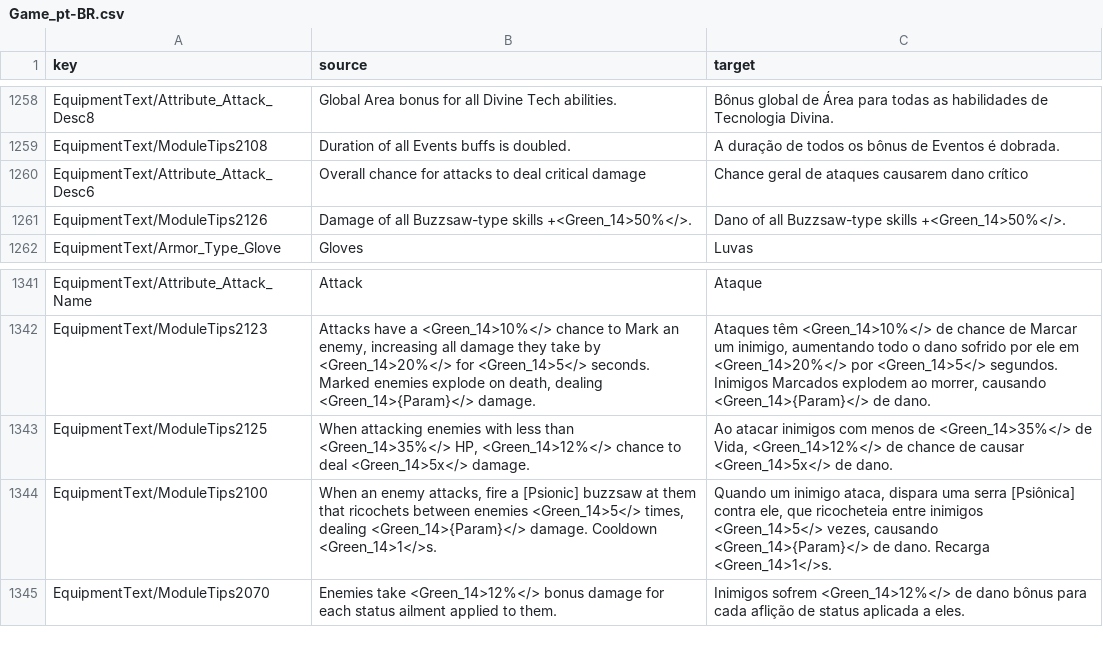
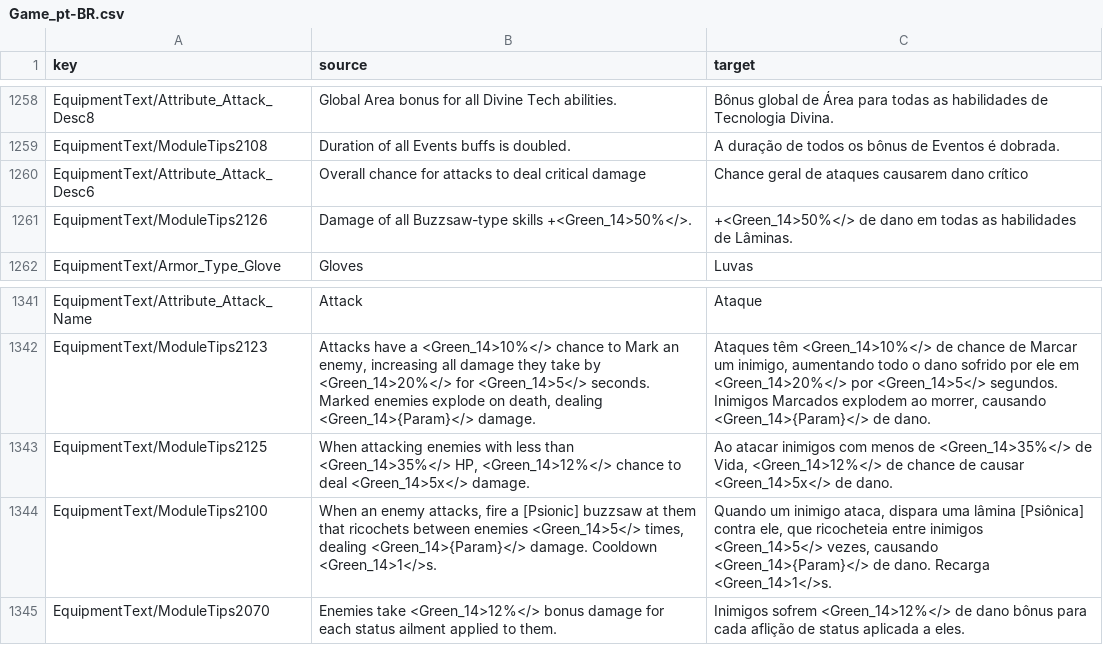
Before and after one commit to vigarizta/Reincarnation-Insurance-Program-PTBR, a CSV file: Localization_Source/CSV/Game_pt-BR.csv, drawn as a sheet; only a part is shown, gaps mark what is left out.

Commit message:
Standardize Buzzsaw terminology as Laminas

```diff
--- a/Localization_Source/CSV/Game_pt-BR.csv
+++ b/Localization_Source/CSV/Game_pt-BR.csv
@@ -1312,3 +1312,3 @@ EquipmentText/ModuleTips2108,Duration of all Events buffs is doubled.,A duraçã
 EquipmentText/Attribute_Attack_Desc6,Overall chance for attacks to deal critical damage,Chance geral de ataques causarem dano crítico
-EquipmentText/ModuleTips2126,Damage of all Buzzsaw-type skills +<Green_14>50%</>.,Dano of all Buzzsaw-type skills +<Green_14>50%</>.
+EquipmentText/ModuleTips2126,Damage of all Buzzsaw-type skills +<Green_14>50%</>.,+<Green_14>50%</> de dano em todas as habilidades de Lâminas.
 EquipmentText/Armor_Type_Glove,Gloves,Luvas
@@ -1399,3 +1399,3 @@ EquipmentText/ModuleTips2123,"Attacks have a <Green_14>10%</> chance to Mark an
 EquipmentText/ModuleTips2125,"When attacking enemies with less than <Green_14>35%</> HP, <Green_14>12%</> chance to deal <Green_14>5x</> damage.","Ao atacar inimigos com menos de <Green_14>35%</> de Vida, <Green_14>12%</> de chance de causar <Green_14>5x</> de dano."
-EquipmentText/ModuleTips2100,"When an enemy attacks, fire a [Psionic] buzzsaw at them that ricochets between enemies <Green_14>5</> times, dealing <Green_14>{Param}</> damage. Cooldown <Green_14>1</>s.","Quando um inimigo ataca, dispara uma serra [Psiônica] contra ele, que ricocheteia entre inimigos <Green_14>5</> vezes, causando <Green_14>{Param}</> de dano. Recarga <Green_14>1</>s."
+EquipmentText/ModuleTips2100,"When an enemy attacks, fire a [Psionic] buzzsaw at them that ricochets between enemies <Green_14>5</> times, dealing <Green_14>{Param}</> damage. Cooldown <Green_14>1</>s.","Quando um inimigo ataca, dispara uma lâmina [Psiônica] contra ele, que ricocheteia entre inimigos <Green_14>5</> vezes, causando <Green_14>{Param}</> de dano. Recarga <Green_14>1</>s."
 EquipmentText/ModuleTips2070,Enemies take <Green_14>12%</> bonus damage for each status ailment applied to them.,Inimigos sofrem <Green_14>12%</> de dano bônus para cada aflição de status aplicada a eles.
```
Also changed, not shown: 3 other files.
